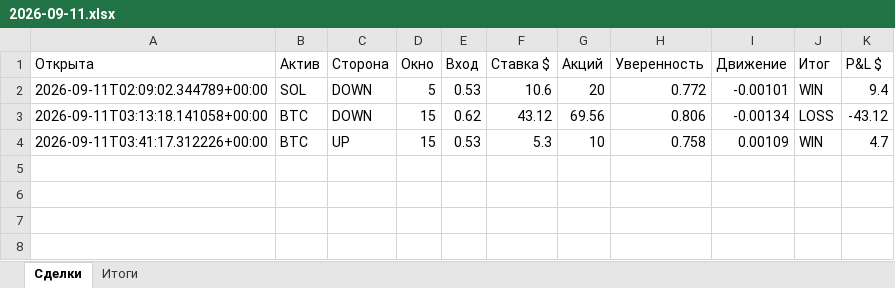
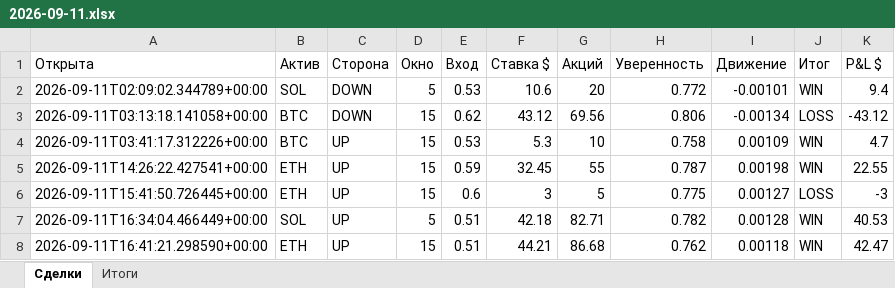
Before and after one commit to n85t594ht5-creator/polybot, an Excel workbook: reports/2026-09-11.xlsx, sheet Сделки, drawn as a sheet; values as stored, in another font and other column widths than the file's, no borders; the diff names each change by its address in the sheet, - before the commit and + after, or states it on an @@ line.

```diff
--- a/reports/2026-09-11.xlsx (sheet Сделки)
+++ b/reports/2026-09-11.xlsx (sheet Сделки)
+row 5: 2026-09-11T14:26:22.427541+00:00 | ETH | UP | 15 | 0.59 | 32.45 | 55 | 0.787 | 0.00198 | WIN | 22.55
+row 6: 2026-09-11T15:41:50.726445+00:00 | ETH | UP | 15 | 0.6 | 3 | 5 | 0.775 | 0.00127 | LOSS | -3
+row 7: 2026-09-11T16:34:04.466449+00:00 | SOL | UP | 5 | 0.51 | 42.18 | 82.71 | 0.782 | 0.00128 | WIN | 40.53
+row 8: 2026-09-11T16:41:21.298590+00:00 | ETH | UP | 15 | 0.51 | 44.21 | 86.68 | 0.762 | 0.00118 | WIN | 42.47
```
Also changed, not shown: sheet Итоги, reports/2026-09-10.xlsx, 5 other files.
